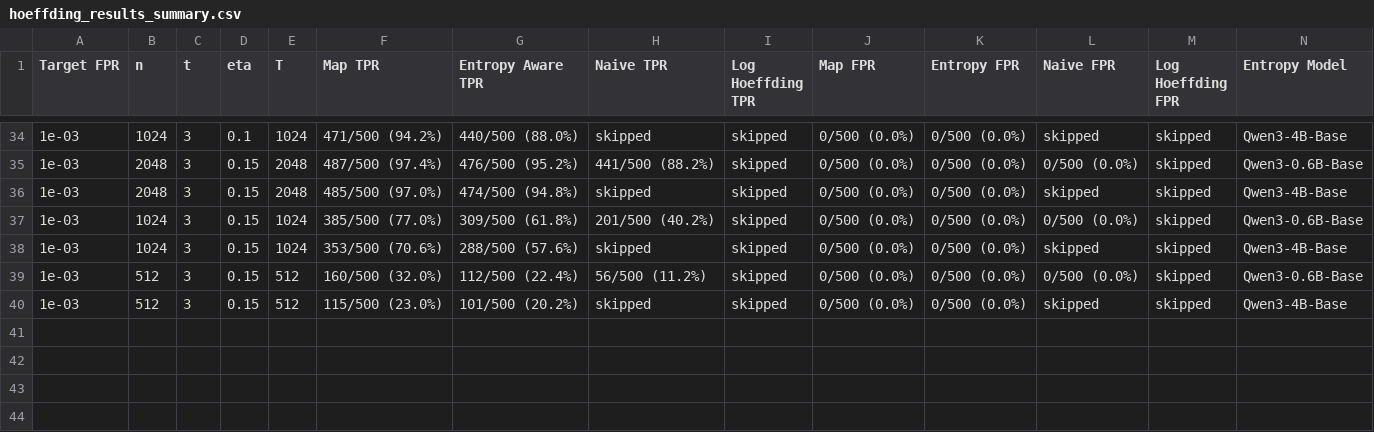
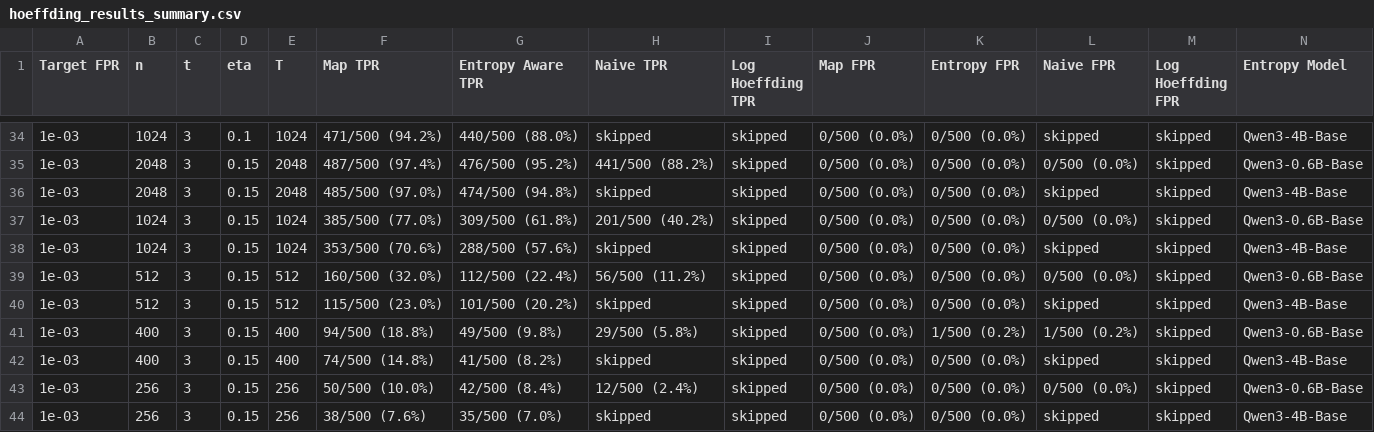
Before and after one commit to Anurag461/Pseudorandom-Code-Watermark, a CSV file: hoeffding_results_summary.csv, drawn as a sheet; only a part is shown, gaps mark what is left out; rows hold the shown columns only; the diff names each change by its address in the sheet, - before the commit and + after, or states it on an @@ line.

Commit message:
Add eta 0.15 n256 and n400 results

```diff
--- a/hoeffding_results_summary.csv
+++ b/hoeffding_results_summary.csv
+row 41: 1e-03 | 400 | 3 | 0.15 | 400 | 94/500 (18.8%) | 49/500 (9.8%) | 29/500 (5.8%) | skipped | 0/500 (0.0%) | 1/500 (0.2%) | 1/500 (0.2%) | skipped | Qwen3-0.6B-Base
+row 42: 1e-03 | 400 | 3 | 0.15 | 400 | 74/500 (14.8%) | 41/500 (8.2%) | skipped | skipped | 0/500 (0.0%) | 0/500 (0.0%) | skipped | skipped | Qwen3-4B-Base
+row 43: 1e-03 | 256 | 3 | 0.15 | 256 | 50/500 (10.0%) | 42/500 (8.4%) | 12/500 (2.4%) | skipped | 0/500 (0.0%) | 0/500 (0.0%) | 0/500 (0.0%) | skipped | Qwen3-0.6B-Base
+row 44: 1e-03 | 256 | 3 | 0.15 | 256 | 38/500 (7.6%) | 35/500 (7.0%) | skipped | skipped | 0/500 (0.0%) | 0/500 (0.0%) | skipped | skipped | Qwen3-4B-Base
```
